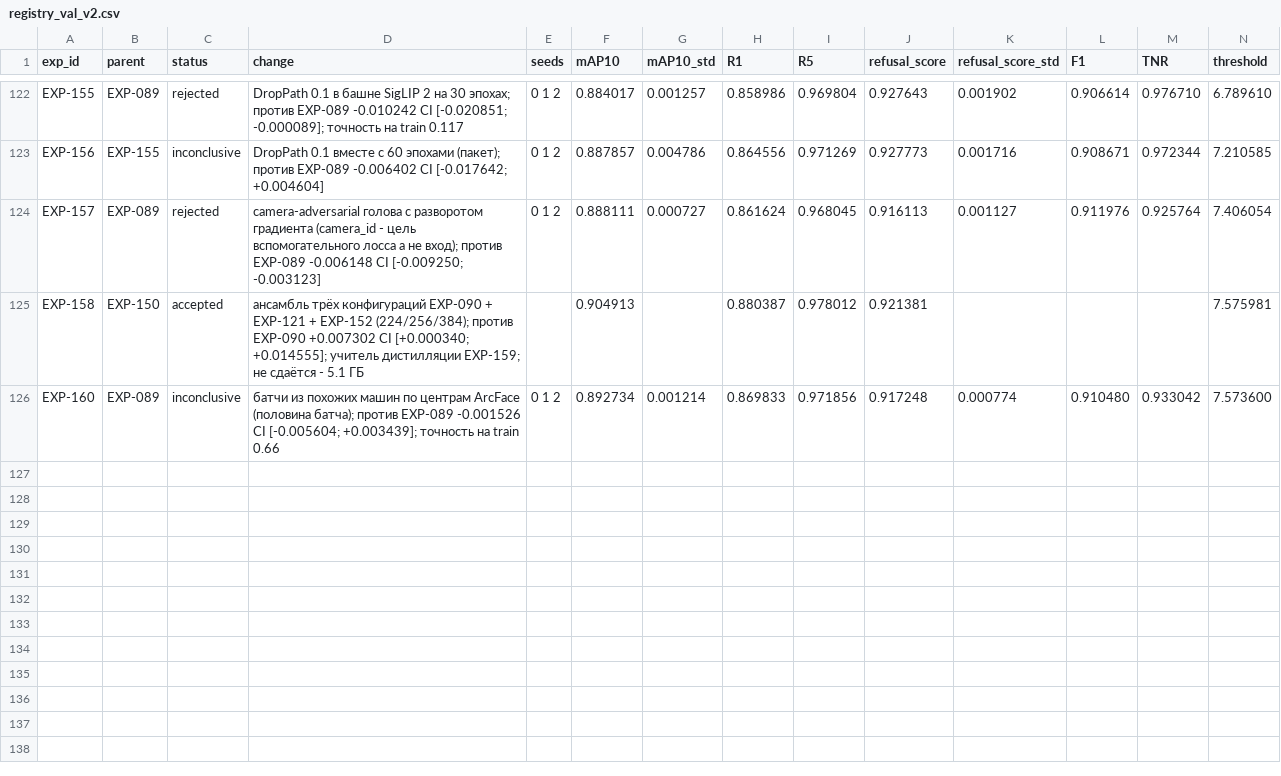
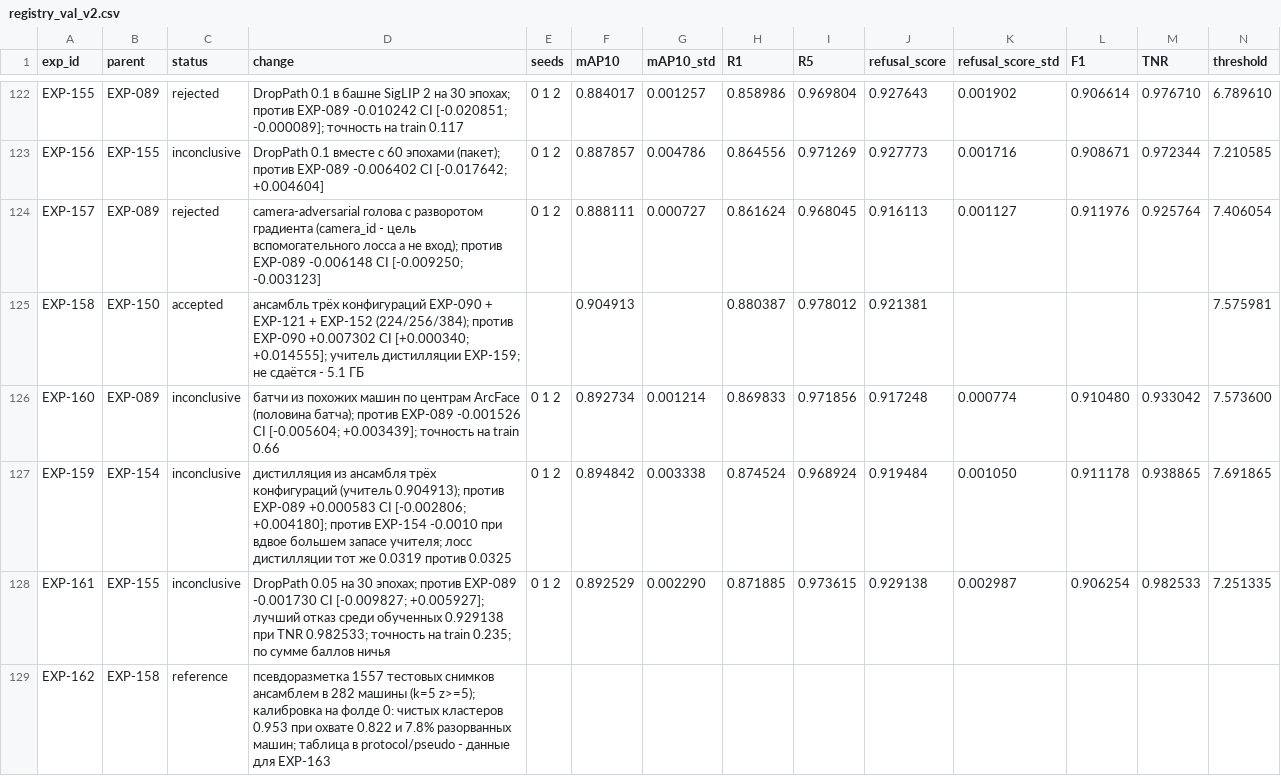
Before and after one commit to chrizantona/yslfalcon, a CSV file: experiments/registry_val_v2.csv, drawn as a sheet; only a part is shown, gaps mark what is left out; rows hold the shown columns only; the diff names each change by its address in the sheet, - before the commit and + after, or states it on an @@ line.

Commit message:
EXP-159 and EXP-161 results: distillation line closed; DropPath calibrates confidence rather than improving quality

```diff
--- a/experiments/registry_val_v2.csv
+++ b/experiments/registry_val_v2.csv
+row 127: EXP-159 | EXP-154 | inconclusive | дистилляция из ансамбля трёх конфигураций (учитель 0.904913); против EXP-089 +0.000583 CI [-0.002806; +0.004180]; против EXP-154 -0.0010 при вдвое большем запасе учителя; лосс дистилляции тот же 0.0319 против 0.0325 | 0 1 2 | 0.894842 | 0.003338 | 0.874524 | 0.968924 | 0.919484 | 0.001050 | 0.911178 | 0.938865 | 7.691865
+row 128: EXP-161 | EXP-155 | inconclusive | DropPath 0.05 на 30 эпохах; против EXP-089 -0.001730 CI [-0.009827; +0.005927]; лучший отказ среди обученных 0.929138 при TNR 0.982533; точность на train 0.235; по сумме баллов ничья | 0 1 2 | 0.892529 | 0.002290 | 0.871885 | 0.973615 | 0.929138 | 0.002987 | 0.906254 | 0.982533 | 7.251335
+row 129: EXP-162 | EXP-158 | reference | псевдоразметка 1557 тестовых снимков ансамблем в 282 машины (k=5 z>=5); калибровка на фолде 0: чистых кластеров 0.953 при охвате 0.822 и 7.8% разорванных машин; таблица в protocol/pseudo - данные для EXP-163
```
Also changed, not shown: 2 other files.
